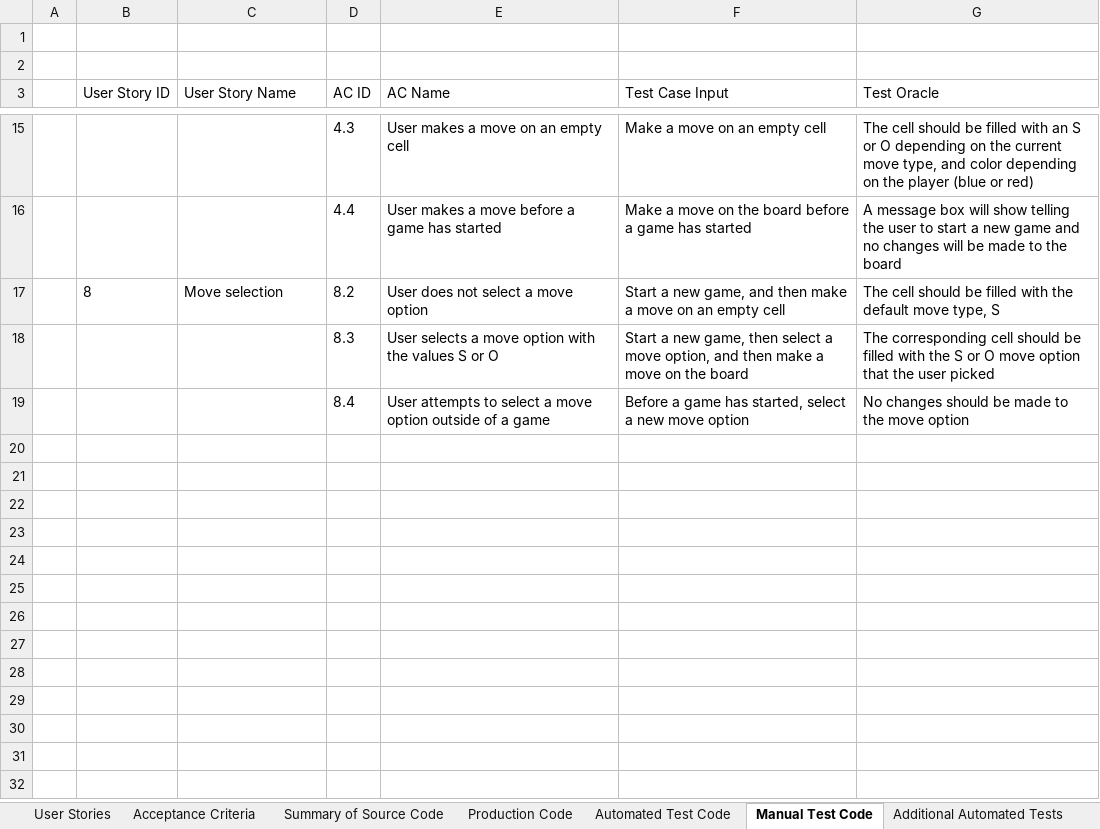
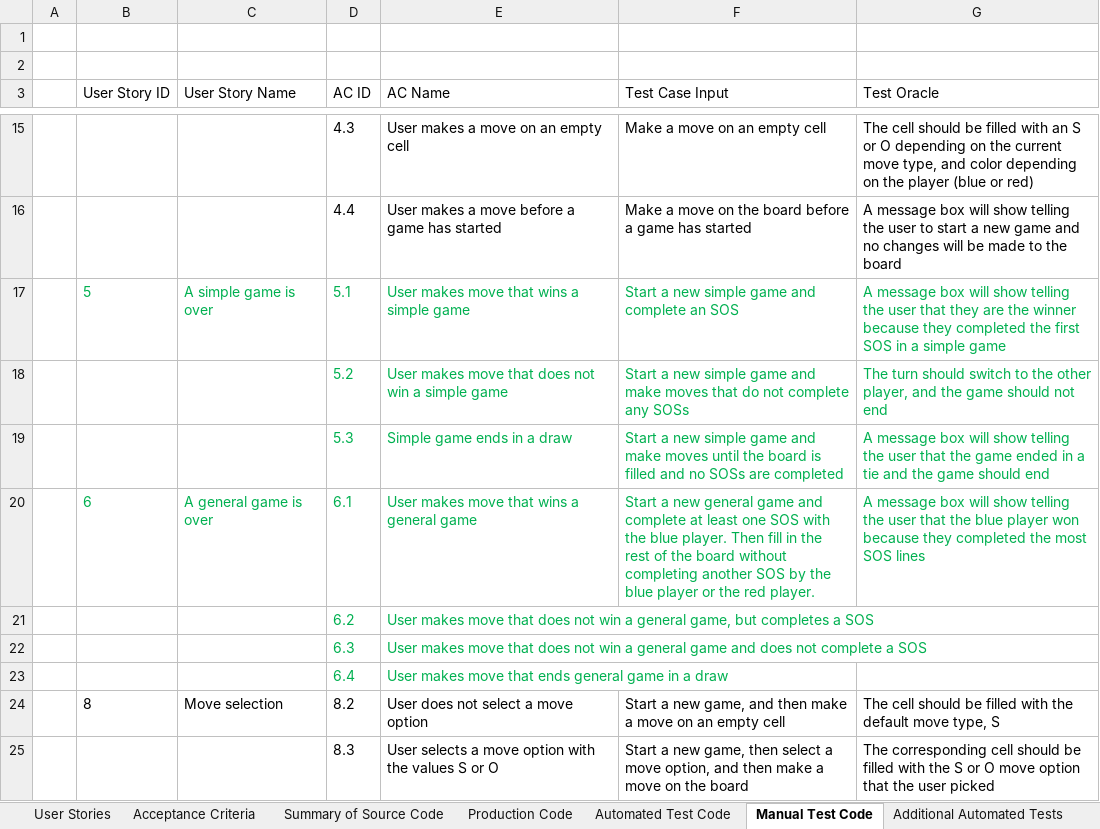
Before and after one commit to jonathanbenson/sosgame, an Excel workbook: logs/sprint-3-logs.xlsx, sheet Manual Test Code, drawn as a sheet; only a part is shown, gaps mark what is left out; the shorter side is filled out with more unchanged rows; values as stored, in another font and other column widths than the file's, no borders; table styles not drawn; the diff names each change by its address in the sheet, - before the commit and + after, or states it on an @@ line.

Commit message:
Automated test code for GeneralGame and SimpleGame

```diff
--- a/logs/sprint-3-logs.xlsx (sheet Manual Test Code)
+++ b/logs/sprint-3-logs.xlsx (sheet Manual Test Code)
+row 17:  | 5 | A simple game is over | 5.1 | User makes move that wins a simple game | Start a new simple game and complete an SOS | A message box will show telling the user that they are the winner because they completed the first SOS in a simple game
+row 18:  |  |  | 5.2 | User makes move that does not win a simple game | Start a new simple game and make moves that do not complete any SOSs | The turn should switch to the other player, and the game should not end
+row 19:  |  |  | 5.3 | Simple game ends in a draw | Start a new simple game and make moves until the board is filled and no SOSs are completed | A message box will show telling the user that the game ended in a tie and the game should end
+row 20:  | 6 | A general game is over | 6.1 | User makes move that wins a general game | Start a new general game and complete at least one SOS with the blue player. Then fill in the rest of the board without completing another SOS by the blue player or the red player. | A message box will show telling the user that the blue player won because they completed the most SOS lines
+row 21:  |  |  | 6.2 | User makes move that does not win a general game, but completes a SOS
+row 22:  |  |  | 6.3 | User makes move that does not win a general game and does not complete a SOS
+row 23:  |  |  | 6.4 | User makes move that ends general game in a draw
```
Also changed, not shown: sheet Production Code, sheet Automated Test Code, sheet Acceptance Criteria, sheet User Stories, sheet Summary of Source Code, 2 other files.
